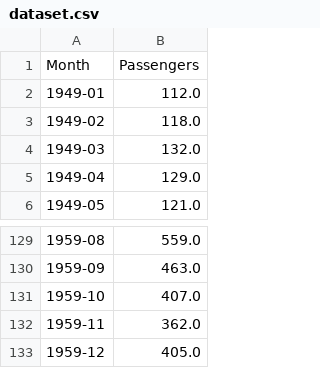
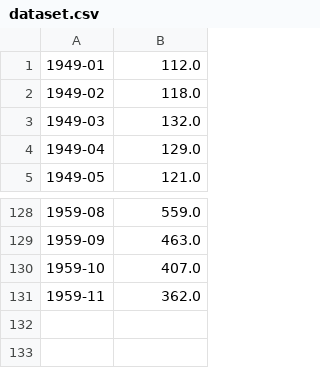
Before and after one commit to alyvalerio/TERM4-LT8, a CSV file: ML2/HW1/dataset.csv, drawn as a sheet; only a part is shown, gaps mark what is left out; the diff names each change by its address in the sheet, - before the commit and + after, or states it on an @@ line.

```diff
--- a/ML2/HW1/dataset.csv
+++ b/ML2/HW1/dataset.csv
-row 1: Month | Passengers
-row 133: 1959-12 | 405.0
```
Also changed, not shown: ML2/HW1/stationary.csv, 5 other files.
